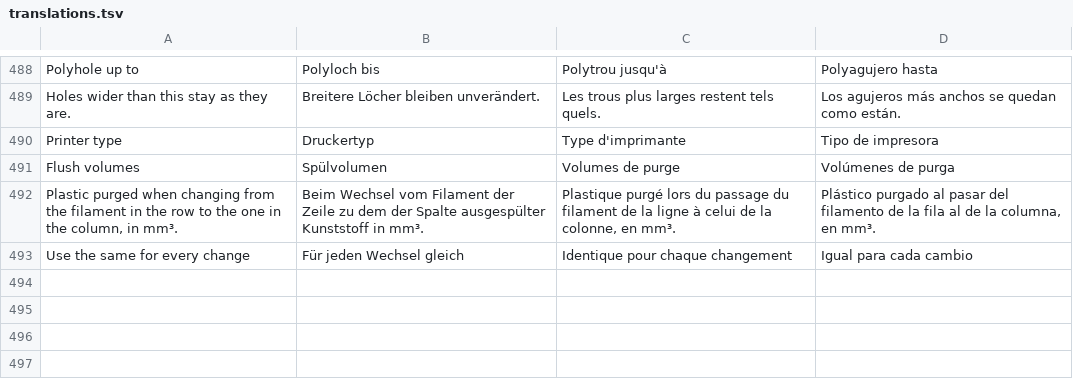
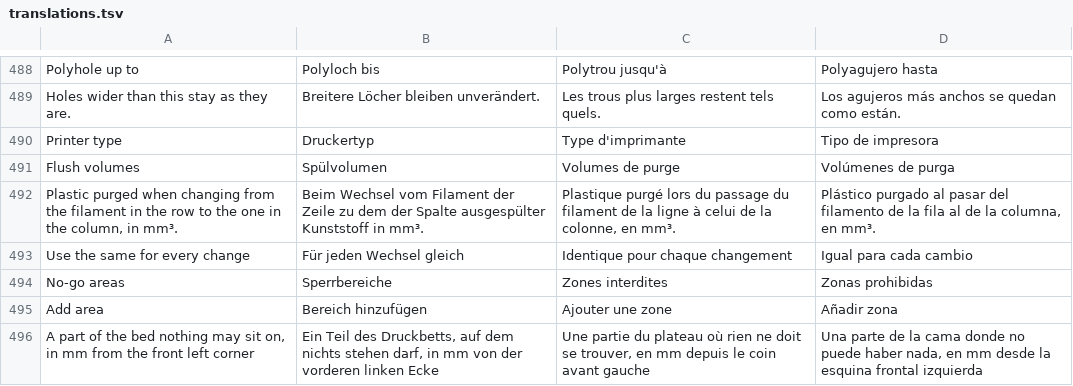
Before and after one commit to Jorgen-VikingGod/HybridSliceCraft, a TSV file: src/i18n/translations.tsv, drawn as a sheet; only a part is shown, gaps mark what is left out.

```diff
--- a/src/i18n/translations.tsv
+++ b/src/i18n/translations.tsv
@@ -493 +493,4 @@ Plastic purged when changing from the filament in the row to the one in the colu
 Use the same for every change	Für jeden Wechsel gleich	Identique pour chaque changement	Igual para cada cambio
+No-go areas	Sperrbereiche	Zones interdites	Zonas prohibidas
+Add area	Bereich hinzufügen	Ajouter une zone	Añadir zona
+A part of the bed nothing may sit on, in mm from the front left corner	Ein Teil des Druckbetts, auf dem nichts stehen darf, in mm von der vorderen linken Ecke	Une partie du plateau où rien ne doit se trouver, en mm depuis le coin avant gauche	Una parte de la cama donde no puede haber nada, en mm desde la esquina frontal izquierda
```
Also changed, not shown: 9 other files.
